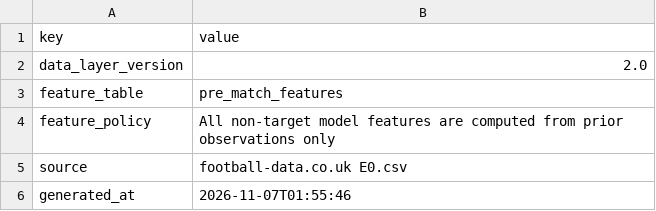
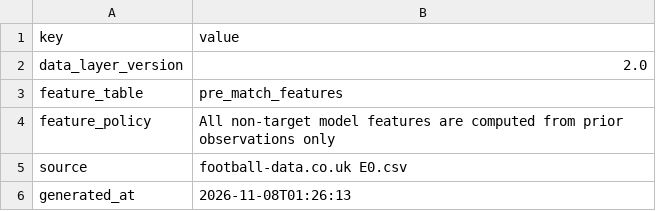
Before and after one commit to Multikabel/pl-analytika-2, a CSV file: data/tables/schema_meta.csv, drawn as a sheet.

```diff
--- a/data/tables/schema_meta.csv
+++ b/data/tables/schema_meta.csv
@@ -5,2 +5,2 @@ feature_policy,All non-target model features are computed from prior observation
 source,football-data.co.uk E0.csv
-generated_at,2026-11-07T01:55:46
+generated_at,2026-11-08T01:26:13
```
Also changed, not shown: data/tables/data_quality_report.csv, data/tables/matches.csv, 4 other files.
